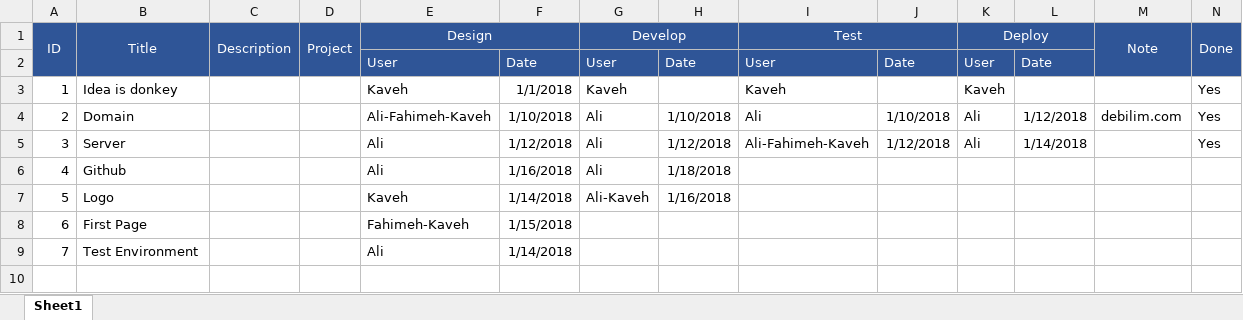
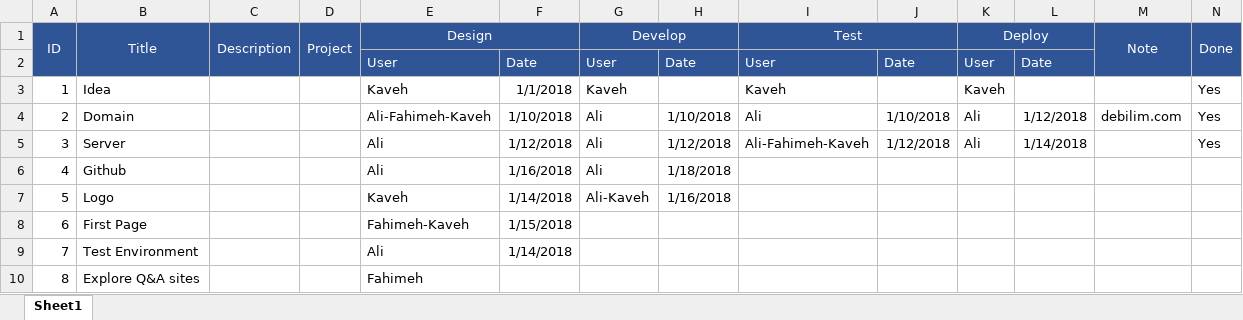
Before and after one commit to debilim-com/Task, an Excel workbook: Task.xlsx, sheet Sheet1, drawn as a sheet; values as stored, in another font and other column widths than the file's, no borders; the diff names each change by its address in the sheet, - before the commit and + after, or states it on an @@ line.

Commit message:
new task added
Fahimeh added a new task

```diff
--- a/Task.xlsx (sheet Sheet1)
+++ b/Task.xlsx (sheet Sheet1)
-B3 (Title): Idea is donkey
+B3 (Title): Idea
+row 10: 8 | Explore Q&A sites |  |  | Fahimeh
```
